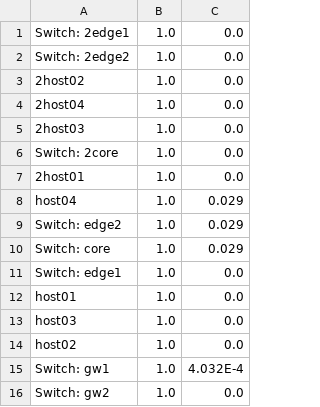
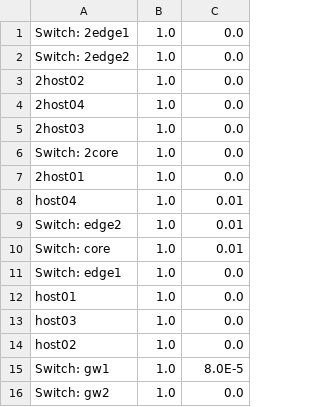
Before and after one commit to Cloudslab/cloudsimsdn, a CSV file: link_utilization_up.csv, drawn as a sheet.

```diff
--- a/link_utilization_up.csv
+++ b/link_utilization_up.csv
@@ -7,5 +7,5 @@ Switch: 2core,1.0,0.0
 2host01,1.0,0.0
-host04,1.0,0.029
-Switch: edge2,1.0,0.029
-Switch: core,1.0,0.029
+host04,1.0,0.01
+Switch: edge2,1.0,0.01
+Switch: core,1.0,0.01
 Switch: edge1,1.0,0.0
@@ -14,3 +14,3 @@ host03,1.0,0.0
 host02,1.0,0.0
-Switch: gw1,1.0,4.032E-4
+Switch: gw1,1.0,8.0E-5
 Switch: gw2,1.0,0.0
```
Also changed, not shown: example-intercloud/result_one-workload.csv, link_utilization_down.csv, 10 other files.
